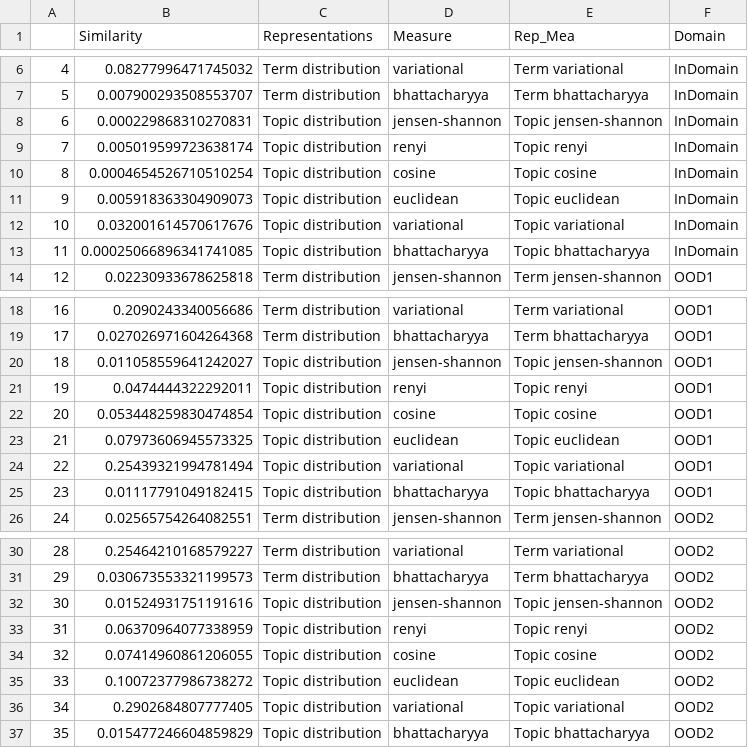
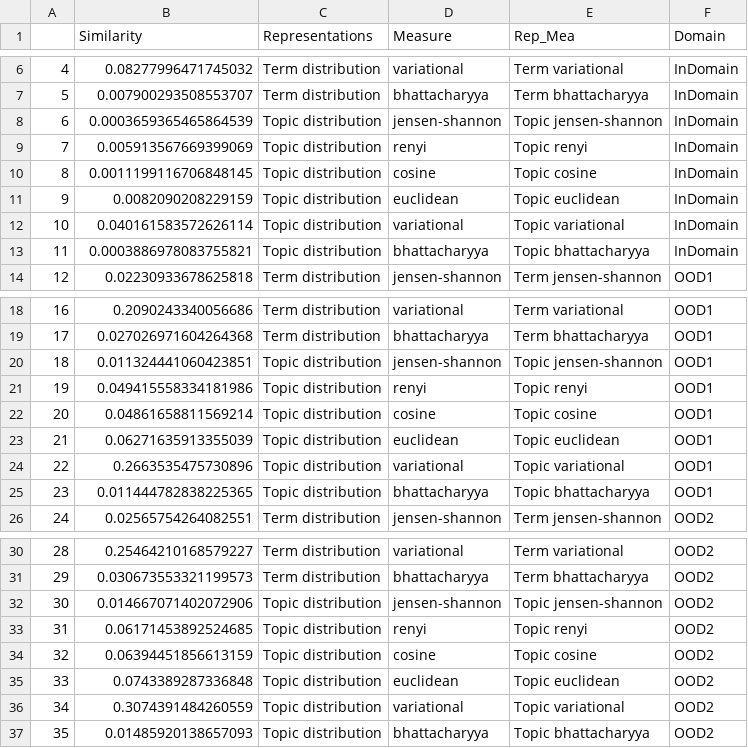
Before and after one commit to casszhao/temporal-drift-on-explanation, a CSV file: saved_everything/AmazDigiMu/fulltext_similarity_vocab20000 .csv, drawn as a sheet; only a part is shown, gaps mark what is left out.

```diff
--- a/saved_everything/AmazDigiMu/fulltext_similarity_vocab20000 .csv
+++ b/saved_everything/AmazDigiMu/fulltext_similarity_vocab20000 .csv
@@ -7,8 +7,8 @@
 5,0.007900293508553707,Term distribution,bhattacharyya,Term bhattacharyya,InDomain
-6,0.000229868310270831,Topic distribution,jensen-shannon,Topic jensen-shannon,InDomain
-7,0.005019599723638174,Topic distribution,renyi,Topic renyi,InDomain
-8,0.0004654526710510254,Topic distribution,cosine,Topic cosine,InDomain
-9,0.005918363304909073,Topic distribution,euclidean,Topic euclidean,InDomain
-10,0.032001614570617676,Topic distribution,variational,Topic variational,InDomain
-11,0.00025066896341741085,Topic distribution,bhattacharyya,Topic bhattacharyya,InDomain
+6,0.0003659365465864539,Topic distribution,jensen-shannon,Topic jensen-shannon,InDomain
+7,0.005913567669399069,Topic distribution,renyi,Topic renyi,InDomain
+8,0.0011199116706848145,Topic distribution,cosine,Topic cosine,InDomain
+9,0.0082090208229159,Topic distribution,euclidean,Topic euclidean,InDomain
+10,0.040161583572626114,Topic distribution,variational,Topic variational,InDomain
+11,0.0003886978083755821,Topic distribution,bhattacharyya,Topic bhattacharyya,InDomain
 12,0.02230933678625818,Term distribution,jensen-shannon,Term jensen-shannon,OOD1
@@ -19,8 +19,8 @@
 17,0.027026971604264368,Term distribution,bhattacharyya,Term bhattacharyya,OOD1
-18,0.011058559641242027,Topic distribution,jensen-shannon,Topic jensen-shannon,OOD1
-19,0.0474444322292011,Topic distribution,renyi,Topic renyi,OOD1
-20,0.053448259830474854,Topic distribution,cosine,Topic cosine,OOD1
-21,0.07973606945573325,Topic distribution,euclidean,Topic euclidean,OOD1
-22,0.25439321994781494,Topic distribution,variational,Topic variational,OOD1
-23,0.01117791049182415,Topic distribution,bhattacharyya,Topic bhattacharyya,OOD1
+18,0.011324441060423851,Topic distribution,jensen-shannon,Topic jensen-shannon,OOD1
+19,0.049415558334181986,Topic distribution,renyi,Topic renyi,OOD1
+20,0.04861658811569214,Topic distribution,cosine,Topic cosine,OOD1
+21,0.06271635913355039,Topic distribution,euclidean,Topic euclidean,OOD1
+22,0.2663535475730896,Topic distribution,variational,Topic variational,OOD1
+23,0.011444782838225365,Topic distribution,bhattacharyya,Topic bhattacharyya,OOD1
 24,0.02565754264082551,Term distribution,jensen-shannon,Term jensen-shannon,OOD2
@@ -31,7 +31,7 @@
 29,0.030673553321199573,Term distribution,bhattacharyya,Term bhattacharyya,OOD2
-30,0.01524931751191616,Topic distribution,jensen-shannon,Topic jensen-shannon,OOD2
-31,0.06370964077338959,Topic distribution,renyi,Topic renyi,OOD2
-32,0.07414960861206055,Topic distribution,cosine,Topic cosine,OOD2
-33,0.10072377986738272,Topic distribution,euclidean,Topic euclidean,OOD2
-34,0.2902684807777405,Topic distribution,variational,Topic variational,OOD2
-35,0.015477246604859829,Topic distribution,bhattacharyya,Topic bhattacharyya,OOD2
+30,0.014667071402072906,Topic distribution,jensen-shannon,Topic jensen-shannon,OOD2
+31,0.06171453892524685,Topic distribution,renyi,Topic renyi,OOD2
+32,0.06394451856613159,Topic distribution,cosine,Topic cosine,OOD2
+33,0.0743389287336848,Topic distribution,euclidean,Topic euclidean,OOD2
+34,0.3074391484260559,Topic distribution,variational,Topic variational,OOD2
+35,0.01485920138657093,Topic distribution,bhattacharyya,Topic bhattacharyya,OOD2
```
Also changed, not shown: 26 other files.
